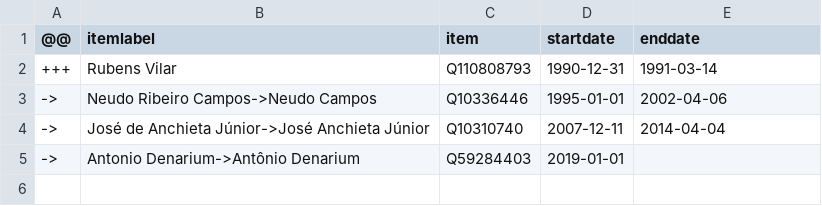
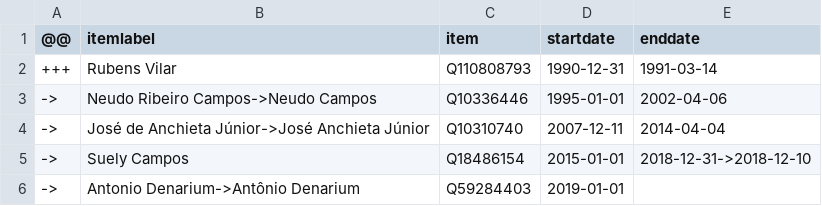
Before and after one commit to every-politician-scrapers/brazil-ministers, a CSV file: sources/governor-roraima-ptwiki/diff.csv, drawn as a sheet; the diff names each change by its address in the sheet, - before the commit and + after, or states it on an @@ line.

Commit message:
Compare external sources to Wikidata

```diff
--- a/sources/governor-roraima-ptwiki/diff.csv
+++ b/sources/governor-roraima-ptwiki/diff.csv
+row 5: -> | Suely Campos | Q18486154 | 2015-01-01 | 2018-12-31->2018-12-10
```
Also changed, not shown: sources/governor-roraima-ptwiki/scraped.csv.
